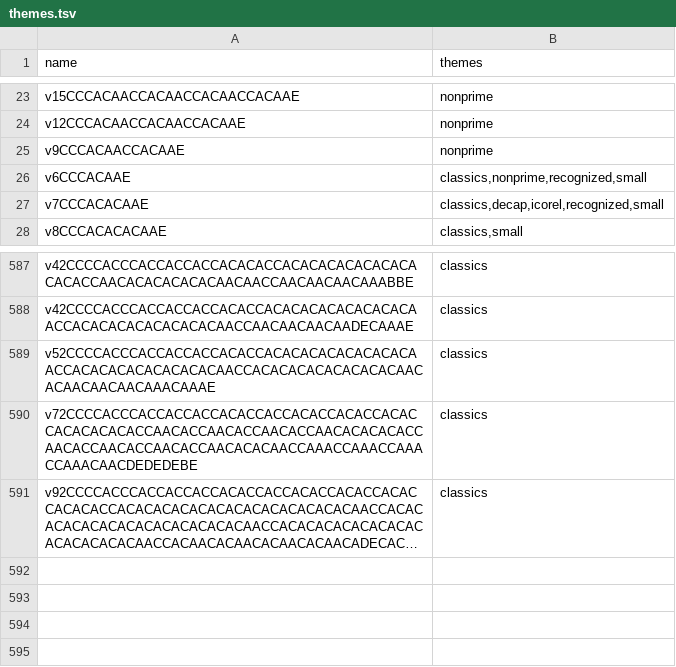
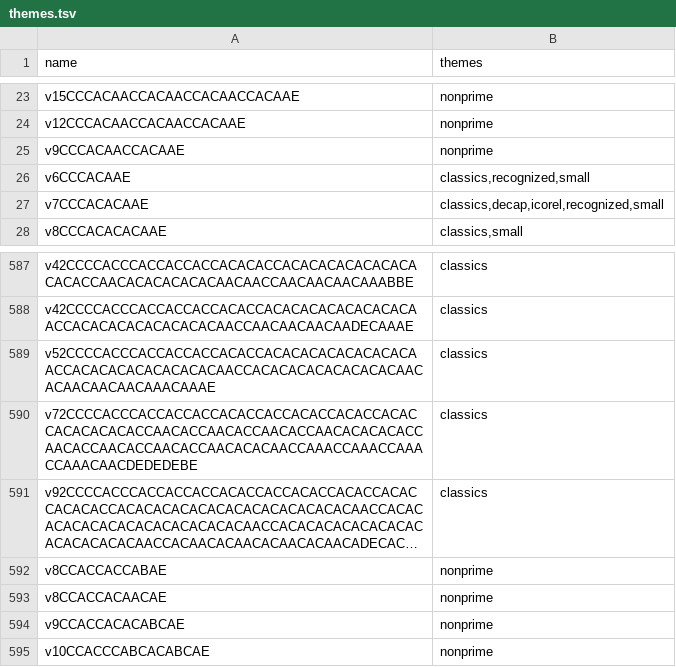
Before and after one commit to peterdoyle1717/neoplatonic-atlas, a TSV file: data/themes.tsv, drawn as a sheet; only a part is shown, gaps mark what is left out; long unchanged cells end in …; the diff names each change by its address in the sheet, - before the commit and + after, or states it on an @@ line.

```diff
--- a/data/themes.tsv
+++ b/data/themes.tsv
-B26 (themes): classics,nonprime,recognized,small
+B26 (themes): classics,recognized,small
+row 592: v8CCACCACCABAE | nonprime
+row 593: v8CCACCACAACAE | nonprime
+row 594: v9CCACCACACABCAE | nonprime
+row 595: v10CCACCCABCACABCAE | nonprime
```
Also changed, not shown: data/conway.tsv, 15 other files.
